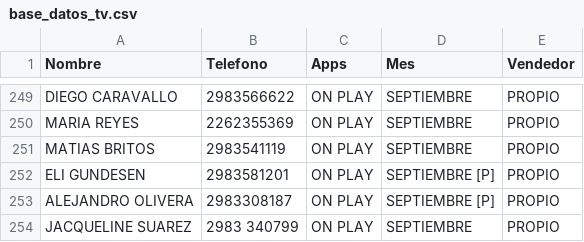
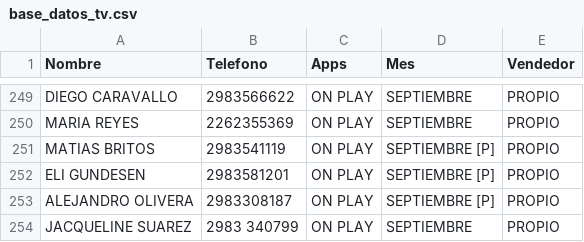
Before and after one commit to radioprolait/tv-digital-admin, a CSV file: base_datos_tv.csv, drawn as a sheet; only a part is shown, gaps mark what is left out.

Commit message:
Actualizar base de clientes

```diff
--- a/base_datos_tv.csv
+++ b/base_datos_tv.csv
@@ -250,3 +250,3 @@ DIEGO CARAVALLO,2983566622,ON PLAY,SEPTIEMBRE,PROPIO
 MARIA REYES,2262355369,ON PLAY,SEPTIEMBRE,PROPIO
-MATIAS BRITOS,2983541119,ON PLAY,SEPTIEMBRE,PROPIO
+MATIAS BRITOS,2983541119,ON PLAY,SEPTIEMBRE [P],PROPIO
 ELI GUNDESEN,2983581201,ON PLAY,SEPTIEMBRE [P],PROPIO
```
